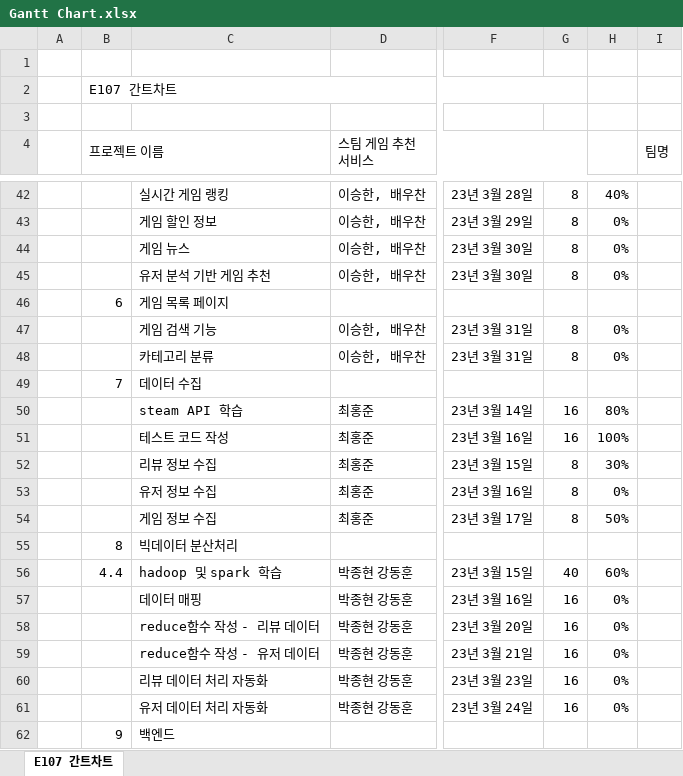
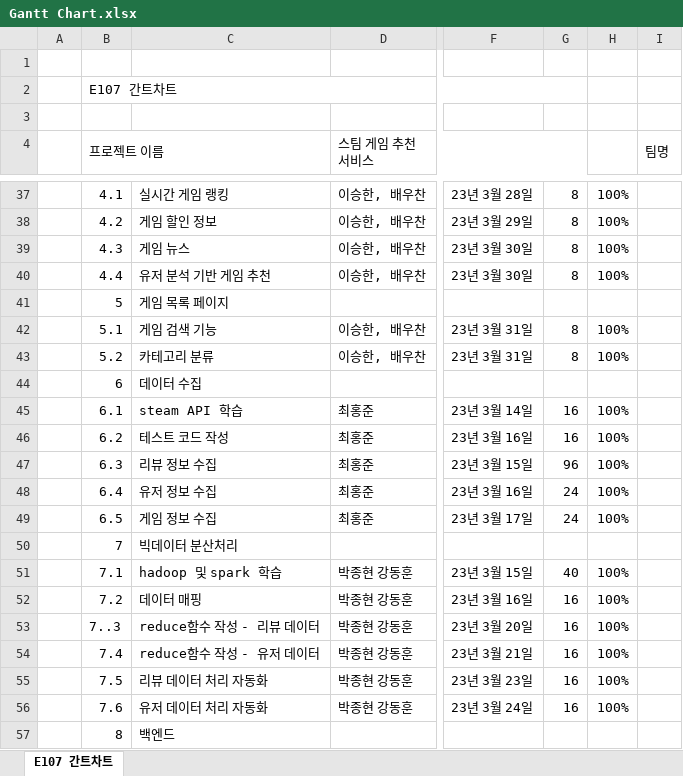
Before and after one commit to doraimong/CrabPick, an Excel workbook: output/Gantt Chart.xlsx, sheet E107 간트차트, drawn as a sheet; only a part is shown, gaps mark what is left out; values as stored, in another font and other column widths than the file's, no cell formats; conditional formats not drawn; addresses are those after the commit; the diff covers the shown part only; the diff names each change by its address in the sheet, - before the commit and + after, or states it on an @@ line.

Commit message:
산출물 -간트차트

```diff
--- a/output/Gantt Chart.xlsx (sheet E107 간트차트)
+++ b/output/Gantt Chart.xlsx (sheet E107 간트차트)
-B37 (프로젝트 이름): (empty)
+B37 (프로젝트 이름): 4.1
-H37: 40%
+H37: 100%
-B38 (프로젝트 이름): (empty)
+B38 (프로젝트 이름): 4.2
-H38:H40: 0%
+H38:H40: 100%
-B39 (프로젝트 이름): (empty)
+B39 (프로젝트 이름): 4.3
-B40 (프로젝트 이름): (empty)
+B40 (프로젝트 이름): 4.4
-B41 (프로젝트 이름): 6
+B41 (프로젝트 이름): 5
-B42 (프로젝트 이름): (empty)
+B42 (프로젝트 이름): 5.1
-H42:H43: 0%
+H42:H43: 100%
-B43 (프로젝트 이름): (empty)
+B43 (프로젝트 이름): 5.2
-B44 (프로젝트 이름): 7
+B44 (프로젝트 이름): 6
-B45 (프로젝트 이름): (empty)
+B45 (프로젝트 이름): 6.1
-H45: 80%
+H45: 100%
-B46 (프로젝트 이름): (empty)
+B46 (프로젝트 이름): 6.2
-B47 (프로젝트 이름): (empty)
+B47 (프로젝트 이름): 6.3
-G47: 8
+G47: 96
-H47: 30%
+H47: 100%
-B48 (프로젝트 이름): (empty)
+B48 (프로젝트 이름): 6.4
-G48:G49: 8
+G48:G49: 24
-H48: 0%
+H48: 100%
-B49 (프로젝트 이름): (empty)
+B49 (프로젝트 이름): 6.5
-H49: 50%
+H49: 100%
-B50 (프로젝트 이름): 8
+B50 (프로젝트 이름): 7
-B51 (프로젝트 이름): 4.4
+B51 (프로젝트 이름): 7.1
-H51: 60%
+H51: 100%
-B52 (프로젝트 이름): (empty)
+B52 (프로젝트 이름): 7.2
-H52:H56: 0%
+H52:H56: 100%
-B53 (프로젝트 이름): (empty)
+B53 (프로젝트 이름): 7..3
-B54 (프로젝트 이름): (empty)
+B54 (프로젝트 이름): 7.4
-B55 (프로젝트 이름): (empty)
+B55 (프로젝트 이름): 7.5
-B56 (프로젝트 이름): (empty)
+B56 (프로젝트 이름): 7.6
-B57 (프로젝트 이름): 9
+B57 (프로젝트 이름): 8
```
Also changed, not shown: 1 added row, 8 removed rows and 42 edited cells elsewhere in this sheet, cell formats.
